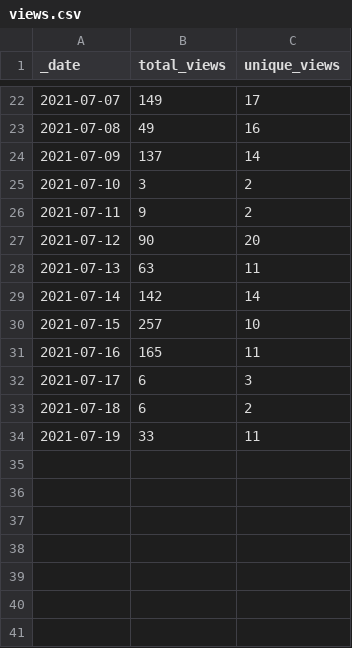
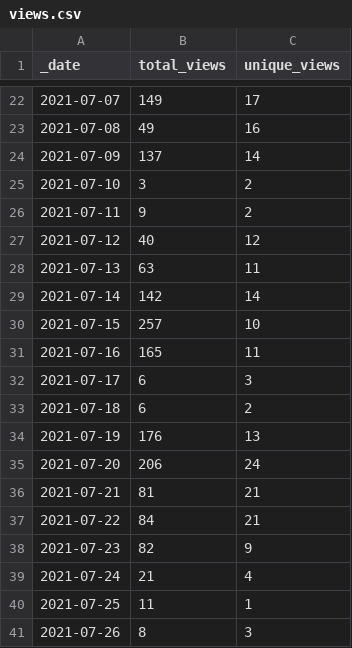
Before and after one commit to ss893/intel-secl, a CSV file: traffic/views.csv, drawn as a sheet; only a part is shown, gaps mark what is left out.

```diff
--- a/traffic/views.csv
+++ b/traffic/views.csv
@@ -26,3 +26,3 @@ _date,total_views,unique_views
 2021-07-11,9,2
-2021-07-12,90,20
+2021-07-12,40,12
 2021-07-13,63,11
@@ -33,2 +33,9 @@ _date,total_views,unique_views
 2021-07-18,6,2
-2021-07-19,33,11
+2021-07-19,176,13
+2021-07-20,206,24
+2021-07-21,81,21
+2021-07-22,84,21
+2021-07-23,82,9
+2021-07-24,21,4
+2021-07-25,11,1
+2021-07-26,8,3
```
Also changed, not shown: traffic/clones.csv, 1 other file.
